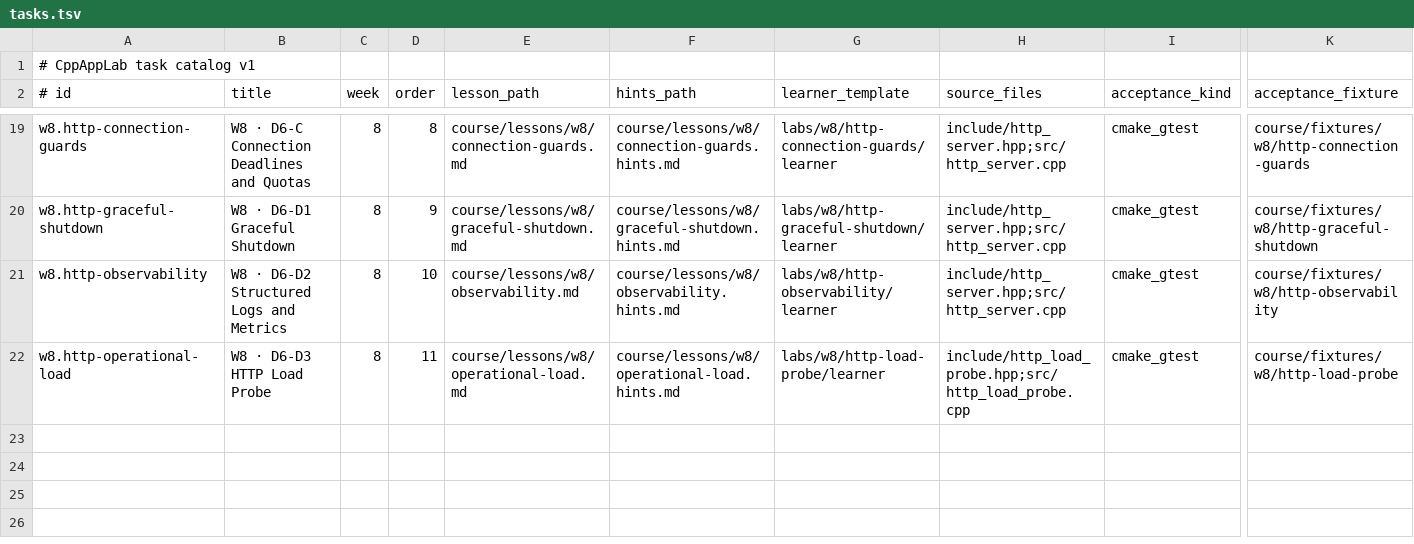
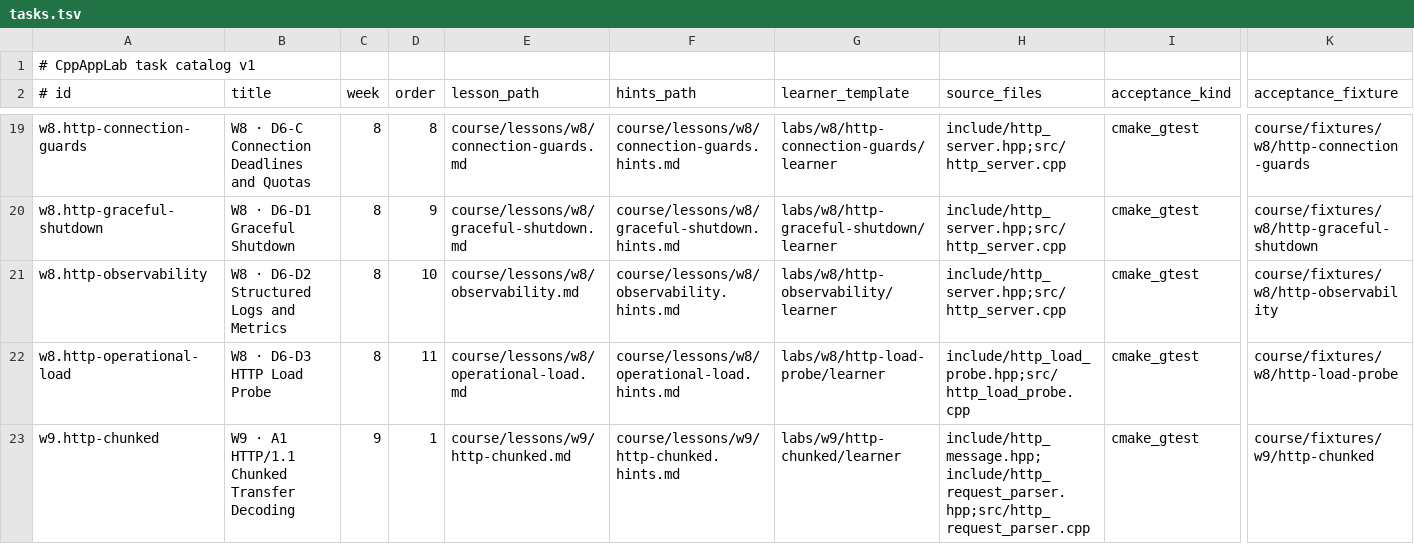
Before and after one commit to clonetimer/CppAppLab, a TSV file: course/tasks.tsv, drawn as a sheet; only a part is shown, gaps mark what is left out; rows hold the shown columns only; the diff names each change by its address in the sheet, - before the commit and + after, or states it on an @@ line.

Commit message:
feat(course): add W9 HTTP chunked transfer task
Register the first W9 task with bounded incremental HTTP/1.1 chunked request decoding, a learner workspace, 35 fixed acceptance tests, progressive hints, CI gates and the W9-W12 curriculum map.

```diff
--- a/course/tasks.tsv
+++ b/course/tasks.tsv
+row 23: w9.http-chunked | W9 · A1 HTTP/1.1 Chunked Transfer Decoding | 9 | 1 | course/lessons/w9/http-chunked.md | course/lessons/w9/http-chunked.hints.md | labs/w9/http-chunked/learner | include/http_message.hpp;include/http_request_parser.hpp;src/http_request_parser.cpp | cmake_gtest | course/fixtures/w9/http-chunked
```
Also changed, not shown: 18 other files.
